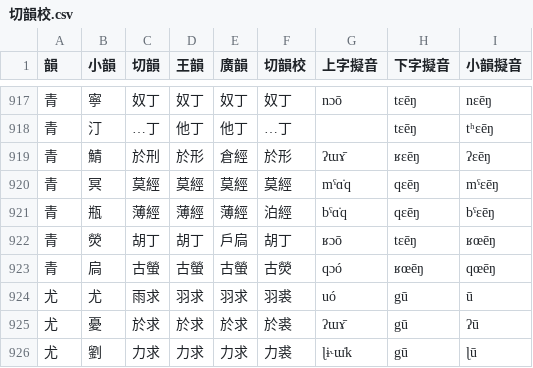
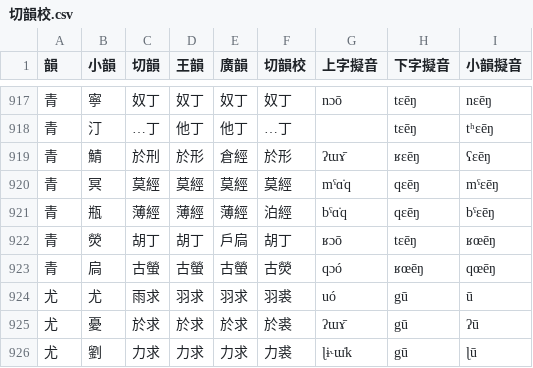
Before and after one commit to LEOYoon-Tsaw/Rime_collections, a CSV file: 切韻校.csv, drawn as a sheet; only a part is shown, gaps mark what is left out.

Commit message:
Fix an error

```diff
--- a/切韻校.csv
+++ b/切韻校.csv
@@ -918,3 +918,3 @@
 青,汀,…丁,他丁,他丁,…丁,,tɛēŋ,tʰɛēŋ
-青,鯖,於刑,於形,倉經,於形,ʔɯɤ̄,ʁɛēŋ,ʔɛēŋ
+青,鯖,於刑,於形,倉經,於形,ʔɯɤ̄,ʁɛēŋ,ʕɛēŋ
 青,冥,莫經,莫經,莫經,莫經,mˁɑ̇q,qɛēŋ,mˁɛēŋ
```
